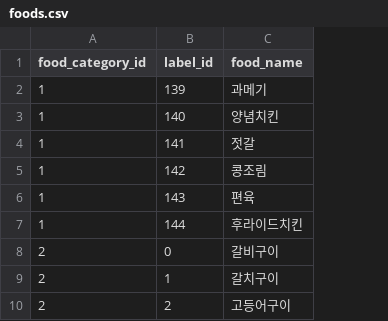
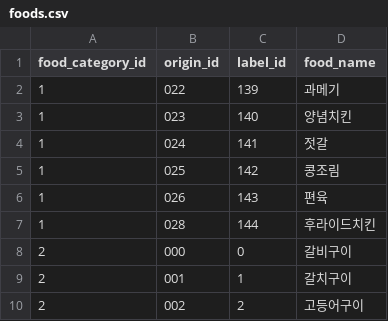
Before and after one commit to damiano1027/KFoodBox-Batch, a CSV file: foods.csv, drawn as a sheet; only a part is shown; the diff names each change by its address in the sheet, - before the commit and + after, or states it on an @@ line.

Commit message:
Update foods.csv

```diff
--- a/foods.csv
+++ b/foods.csv
+column B (origin_id), rows 2-10: 022 | 023 | 024 | 025 | 026 | 028 | 000 | 001 | 002
```
